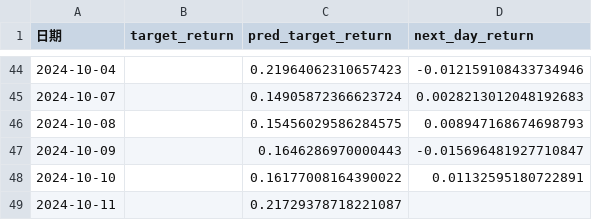
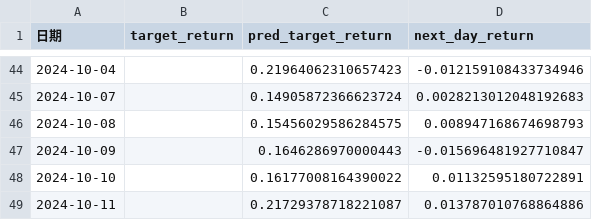
Before and after one commit to calcury/factor_momentum_tactical_model, a CSV file: result/task2/prediction_result_hsi/hsi_factor_test_predictions.csv, drawn as a sheet; only a part is shown, gaps mark what is left out.

```diff
--- a/result/task2/prediction_result_hsi/hsi_factor_test_predictions.csv
+++ b/result/task2/prediction_result_hsi/hsi_factor_test_predictions.csv
@@ -48,2 +48,2 @@
 2024-10-10,,0.16177008164390022,0.01132595180722891
-2024-10-11,,0.21729378718221087,
+2024-10-11,,0.21729378718221087,0.013787010768864886
```
Also changed, not shown: result/task2/prediction_result_sp100/sp100_factor_test_predictions.csv, result/task3/rolling_summary.csv, 10 other files.
